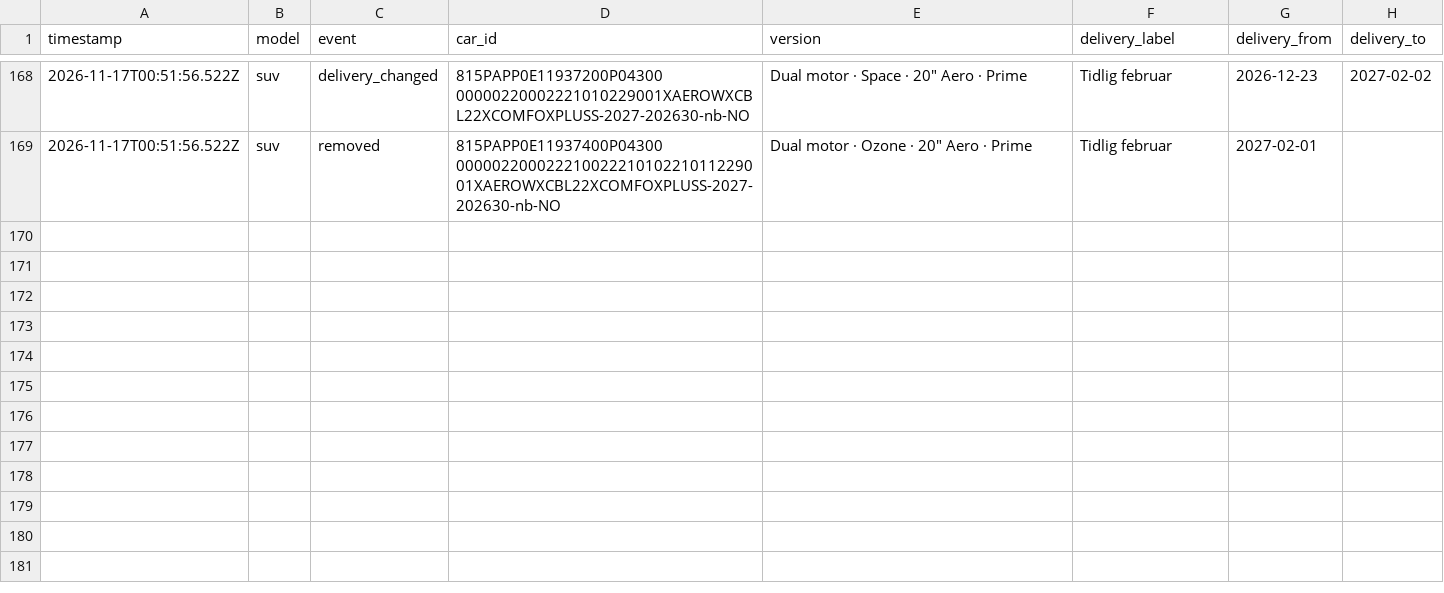
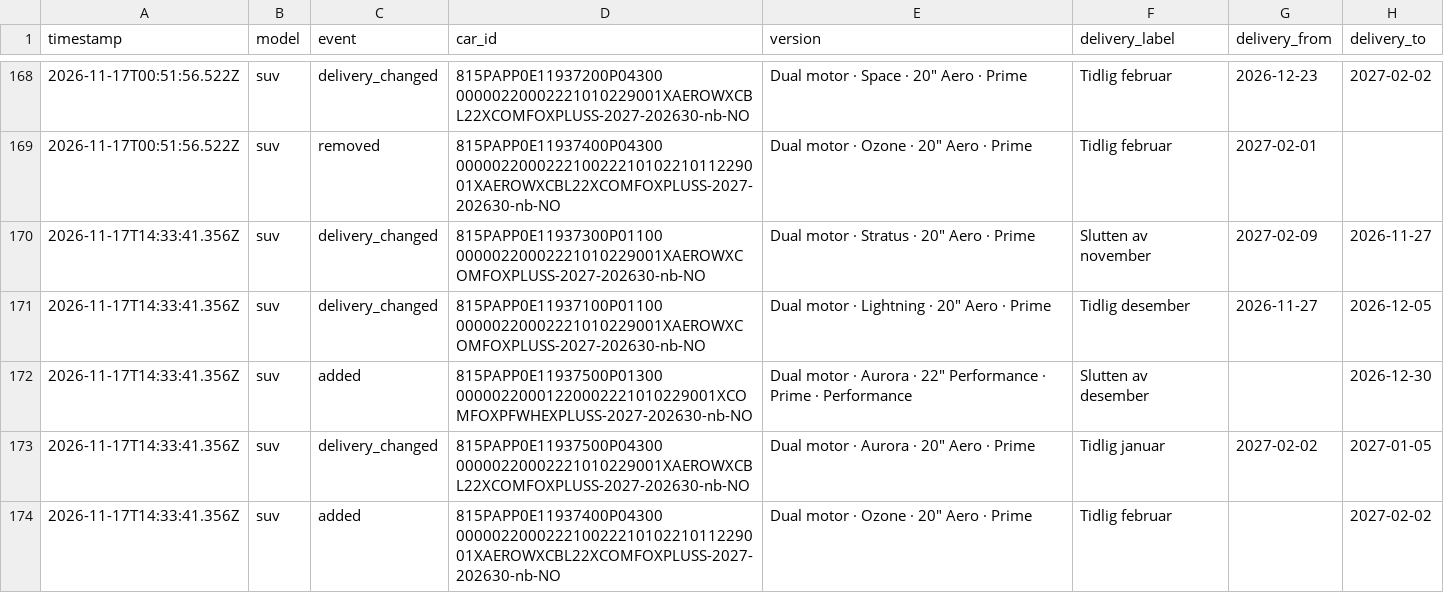
Before and after one commit to stratosferik/Polestar, a CSV file: data/changes.csv, drawn as a sheet; only a part is shown, gaps mark what is left out; the diff names each change by its address in the sheet, - before the commit and + after, or states it on an @@ line.

```diff
--- a/data/changes.csv
+++ b/data/changes.csv
+row 170: 2026-11-17T14:33:41.356Z | suv | delivery_changed | 815PAPP0E11937300P01100 00000220002221010229001XAEROWXCOMFOXPLUSS-2027-202630-nb-NO | Dual motor · Stratus · 20" Aero · Prime | Slutten av november | 2027-02-09 | 2026-11-27
+row 171: 2026-11-17T14:33:41.356Z | suv | delivery_changed | 815PAPP0E11937100P01100 00000220002221010229001XAEROWXCOMFOXPLUSS-2027-202630-nb-NO | Dual motor · Lightning · 20" Aero · Prime | Tidlig desember | 2026-11-27 | 2026-12-05
+row 172: 2026-11-17T14:33:41.356Z | suv | added | 815PAPP0E11937500P01300 00000220001220002221010229001XCOMFOXPFWHEXPLUSS-2027-202630-nb-NO | Dual motor · Aurora · 22" Performance · Prime · Performance | Slutten av desember |  | 2026-12-30
+row 173: 2026-11-17T14:33:41.356Z | suv | delivery_changed | 815PAPP0E11937500P04300 00000220002221010229001XAEROWXCBL22XCOMFOXPLUSS-2027-202630-nb-NO | Dual motor · Aurora · 20" Aero · Prime | Tidlig januar | 2027-02-02 | 2027-01-05
+row 174: 2026-11-17T14:33:41.356Z | suv | added | 815PAPP0E11937400P04300 00000220002221002221010221011229001XAEROWXCBL22XCOMFOXPLUSS-2027-202630-nb-NO | Dual motor · Ozone · 20" Aero · Prime | Tidlig februar |  | 2027-02-02
```
Also changed, not shown: data/history.csv, 2 other files.
